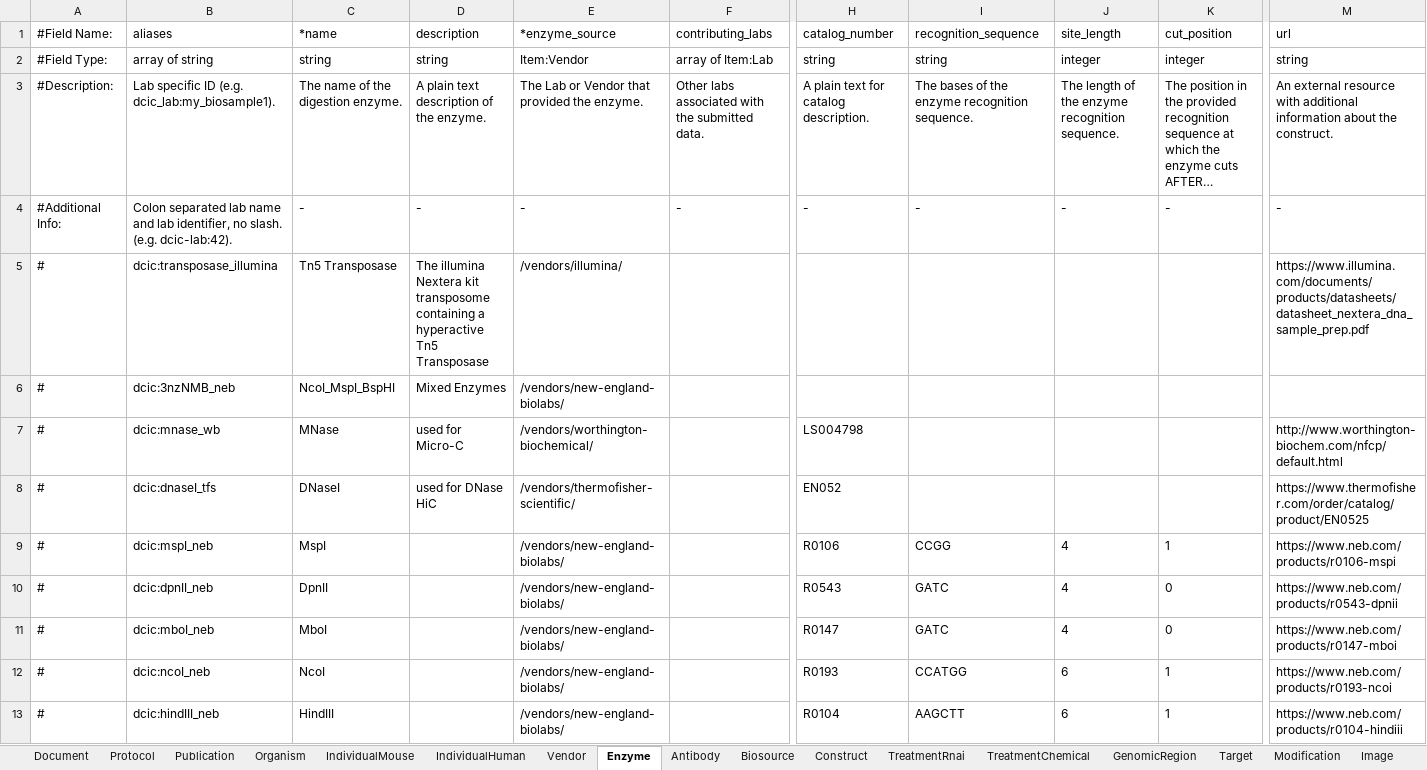
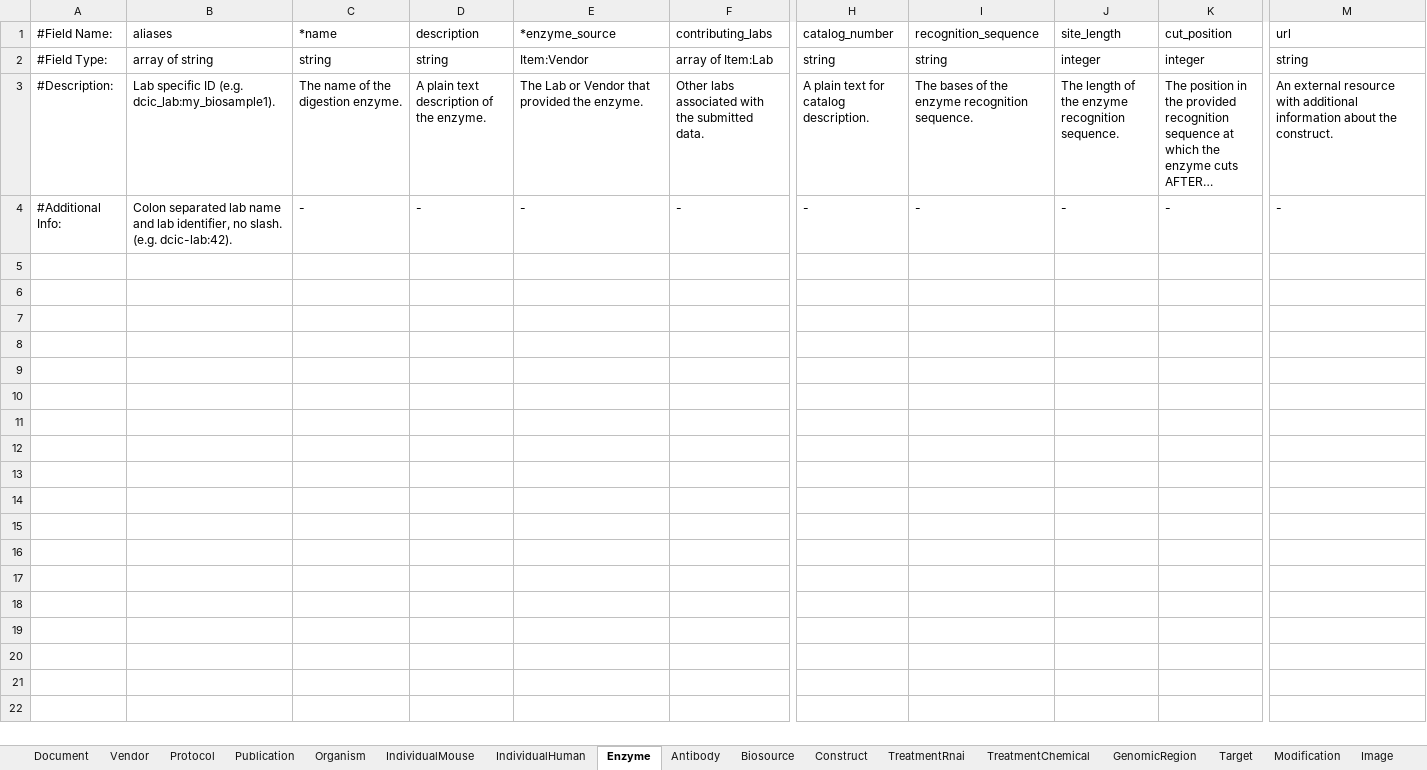
Before and after one commit to dekkerlab/cLIMS-docker, an Excel workbook: cLIMS/organization/static/siteWide/DCIC-Metadata_entry_form_FEB2018.xlsx, sheet Enzyme, drawn as a sheet; only a part is shown, gaps mark what is left out; long unchanged cells end in …; values as stored, in another font and other column widths than the file's, no borders; rows hold the shown columns only; the diff names each change by its address in the sheet, - before the commit and + after, or states it on an @@ line.

```diff
--- a/cLIMS/organization/static/siteWide/DCIC-Metadata_entry_form_FEB2018.xlsx (sheet Enzyme)
+++ b/cLIMS/organization/static/siteWide/DCIC-Metadata_entry_form_FEB2018.xlsx (sheet Enzyme)
@@ sheet tab order changed: Document | Vendor | Protocol | Publication | Organism | IndividualMouse | IndividualHuman | Enzyme | Antibody | Biosource | Construct | TreatmentRnai | TreatmentChemical | GenomicRegion | Target | Modification | Image @@
-row 5: # | dcic:transposase_illumina | Tn5 Transposase | The illumina Nextera kit transposome containing a hyperactive Tn5 Transposase | /vendors/illumina/ |  |  |  |  |  | https://www.illumina.com/documents/products/datasheets/datasheet_nextera_dna_sample_prep.pdf
-row 6: # | dcic:3nzNMB_neb | NcoI_MspI_BspHI | Mixed Enzymes | /vendors/new-england-biolabs/
-row 7: # | dcic:mnase_wb | MNase | used for Micro-C | /vendors/worthington-biochemical/ |  | LS004798 |  |  |  | http://www.worthington-biochem.com/nfcp/default.html
-row 8: # | dcic:dnaseI_tfs | DNaseI | used for DNase HiC | /vendors/thermofisher-scientific/ |  | EN052 |  |  |  | https://www.thermofisher.com/order/catalog/product/EN0525
-row 9: # | dcic:mspI_neb | MspI |  | /vendors/new-england-biolabs/ |  | R0106 | CCGG | 4 | 1 | https://www.neb.com/products/r0106-mspi
-row 10: # | dcic:dpnII_neb | DpnII |  | /vendors/new-england-biolabs/ |  | R0543 | GATC | 4 | 0 | https://www.neb.com/products/r0543-dpnii
-row 11: # | dcic:mboI_neb | MboI |  | /vendors/new-england-biolabs/ |  | R0147 | GATC | 4 | 0 | https://www.neb.com/products/r0147-mboi
-row 12: # | dcic:ncoI_neb | NcoI |  | /vendors/new-england-biolabs/ |  | R0193 | CCATGG | 6 | 1 | https://www.neb.com/products/r0193-ncoi
-row 13: # | dcic:hindIII_neb | HindIII |  | /vendors/new-england-biolabs/ |  | R0104 | AAGCTT | 6 | 1 | https://www.neb.com/products/r0104-hindiii
```
Also changed, not shown: sheet Protocol, sheet Biosource, sheet Vendor, sheet Publication, 11 other files.
